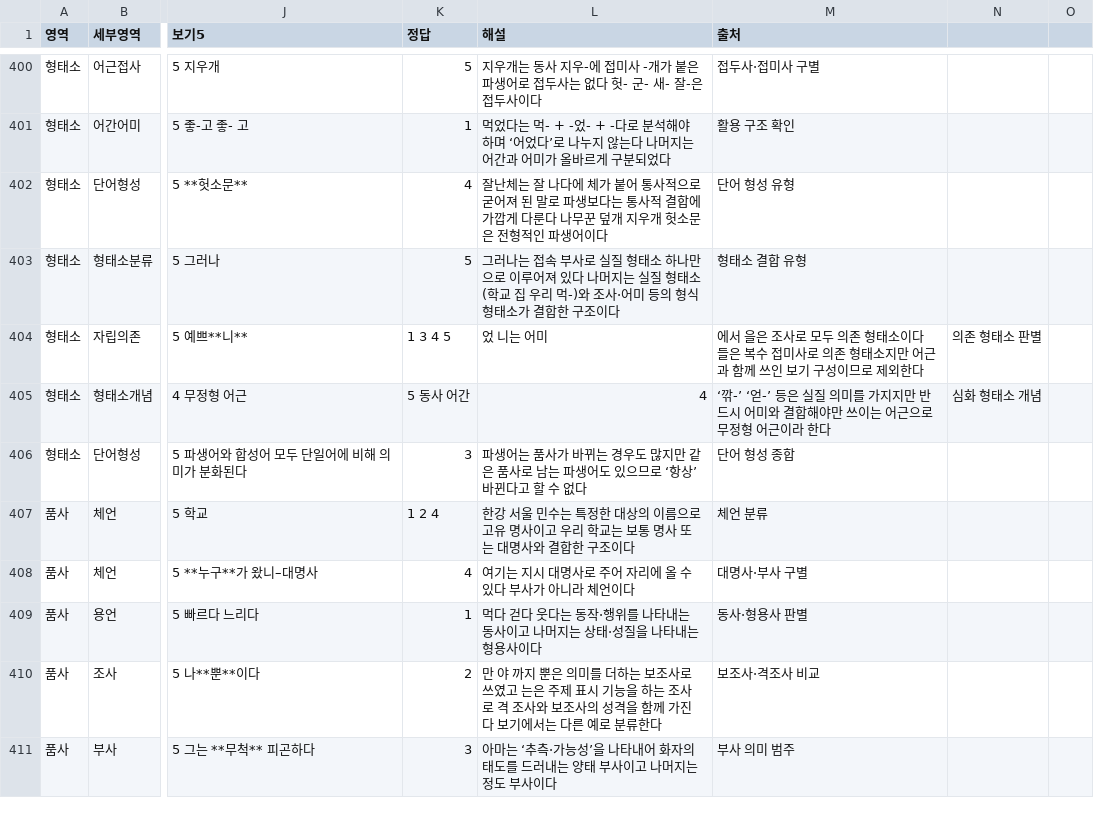
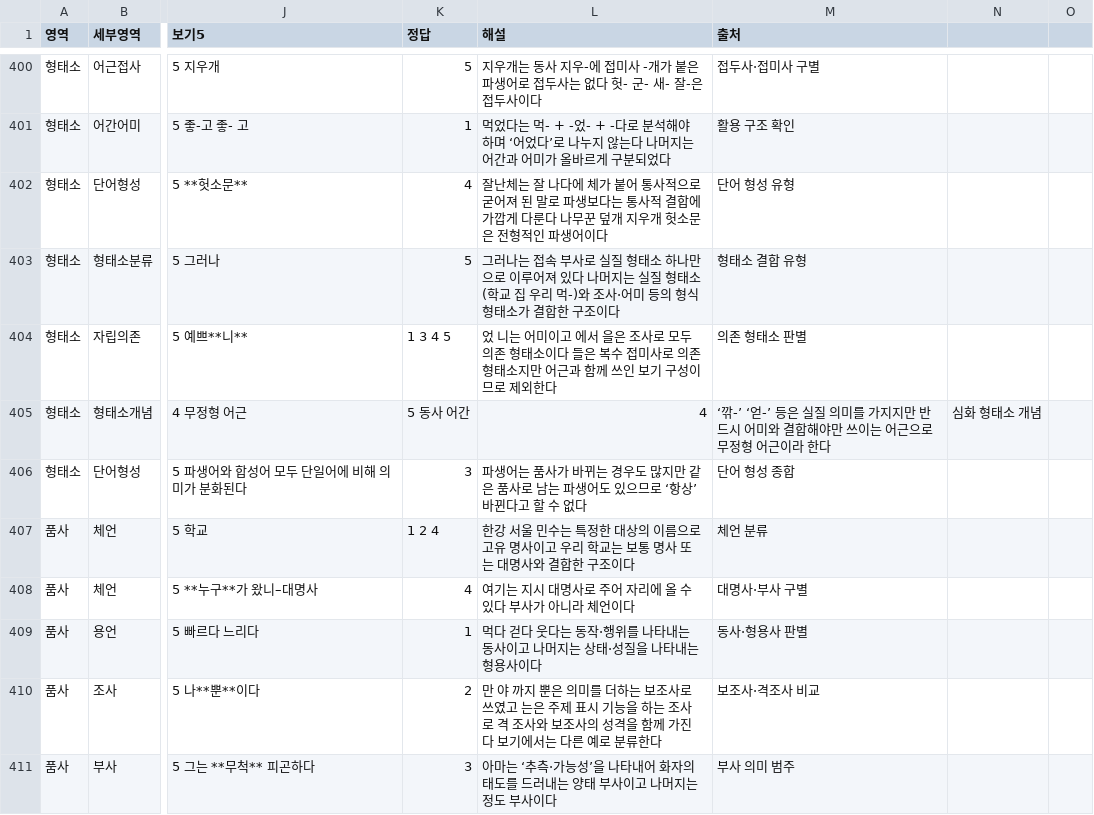
Before and after one commit to lapeste1220-source/koreanmoonbubquiz, a CSV file: questions.csv, drawn as a sheet; only a part is shown, gaps mark what is left out; the diff names each change by its address in the sheet, - before the commit and + after, or states it on an @@ line.

Commit message:
Update questions.csv

```diff
--- a/questions.csv
+++ b/questions.csv
-L404 (해설): 었 니는 어미
+L404 (해설): 었 니는 어미이고 에서 을은 조사로 모두 의존 형태소이다 들은 복수 접미사로 의존 형태소지만 어근과 함께 쓰인 보기 구성이므로 제외한다
-M404 (출처): 에서 을은 조사로 모두 의존 형태소이다 들은 복수 접미사로 의존 형태소지만 어근과 함께 쓰인 보기 구성이므로 제외한다
+M404 (출처): 의존 형태소 판별
-N404: 의존 형태소 판별
+N404: (empty)
```
